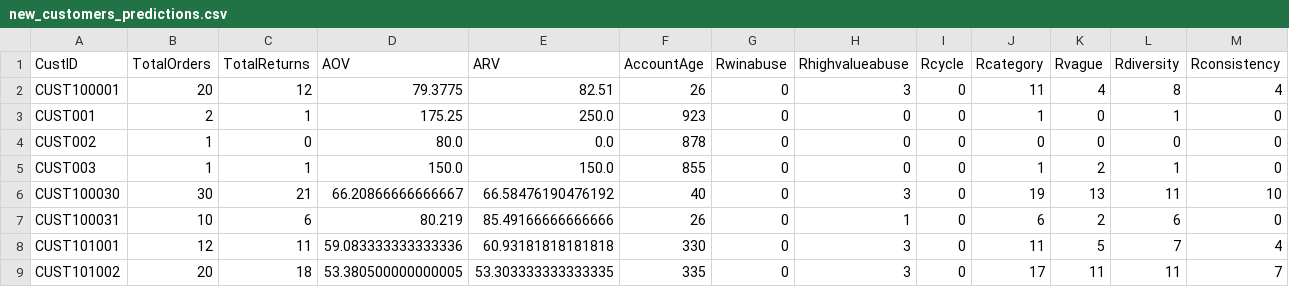
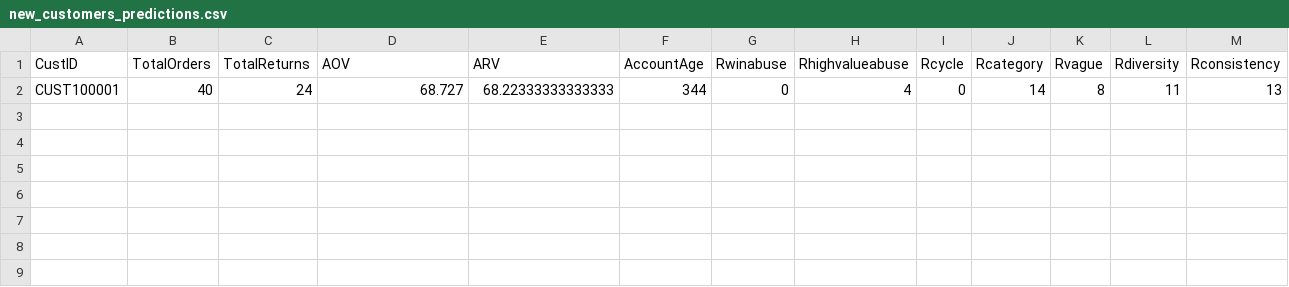
Before and after one commit to JaiMadhav/FinalWalmart, a CSV file: new_customers_predictions.csv, drawn as a sheet; only a part is shown; removed rows and columns are numbered as before the commit, all else as after; rows hold the shown columns only; the diff names each change by its address in the sheet, - before the commit and + after, or states it on an @@ line.

```diff
--- a/new_customers_predictions.csv
+++ b/new_customers_predictions.csv
-row 2: CUST100001 | 20 | 12 | 79.3775 | 82.51 | 26 | 0 | 3 | 0 | 11 | 4 | 8 | 4
-row 3: CUST001 | 2 | 1 | 175.25 | 250.0 | 923 | 0 | 0 | 0 | 1 | 0 | 1 | 0
-row 4: CUST002 | 1 | 0 | 80.0 | 0.0 | 878 | 0 | 0 | 0 | 0 | 0 | 0 | 0
-row 5: CUST003 | 1 | 1 | 150.0 | 150.0 | 855 | 0 | 0 | 0 | 1 | 2 | 1 | 0
-row 6: CUST100030 | 30 | 21 | 66.20866666666667 | 66.58476190476192 | 40 | 0 | 3 | 0 | 19 | 13 | 11 | 10
-row 7: CUST100031 | 10 | 6 | 80.219 | 85.49166666666666 | 26 | 0 | 1 | 0 | 6 | 2 | 6 | 0
-row 8: CUST101001 | 12 | 11 | 59.083333333333336 | 60.93181818181818 | 330 | 0 | 3 | 0 | 11 | 5 | 7 | 4
-row 9: CUST101002 | 20 | 18 | 53.380500000000005 | 53.303333333333335 | 335 | 0 | 3 | 0 | 17 | 11 | 11 | 7
+row 2: CUST100001 | 40 | 24 | 68.727 | 68.22333333333333 | 344 | 0 | 4 | 0 | 14 | 8 | 11 | 13
```
Also changed, not shown: 1 other file.
